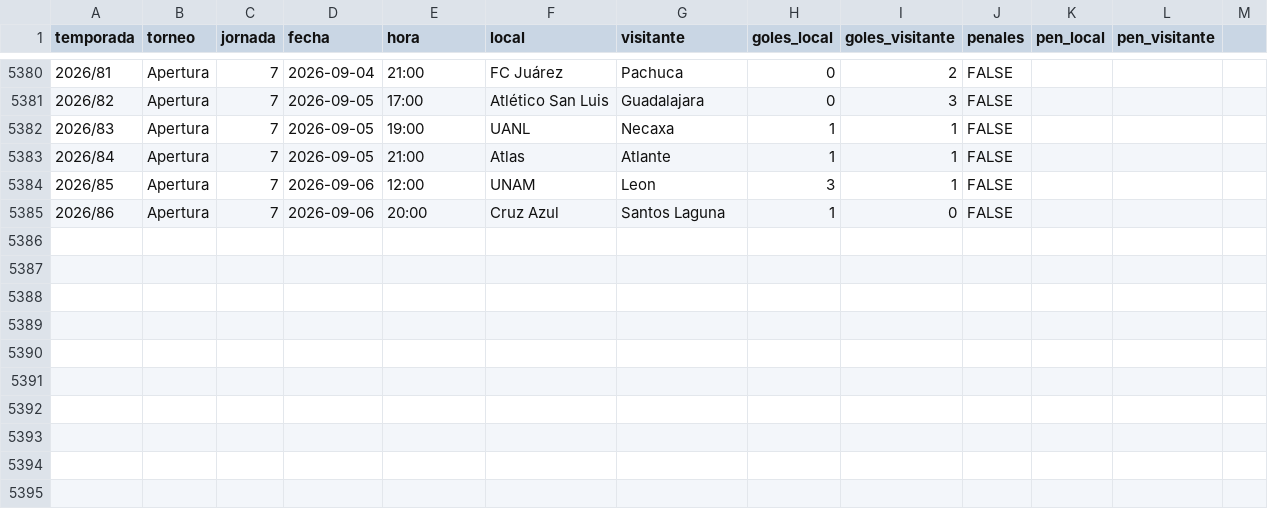
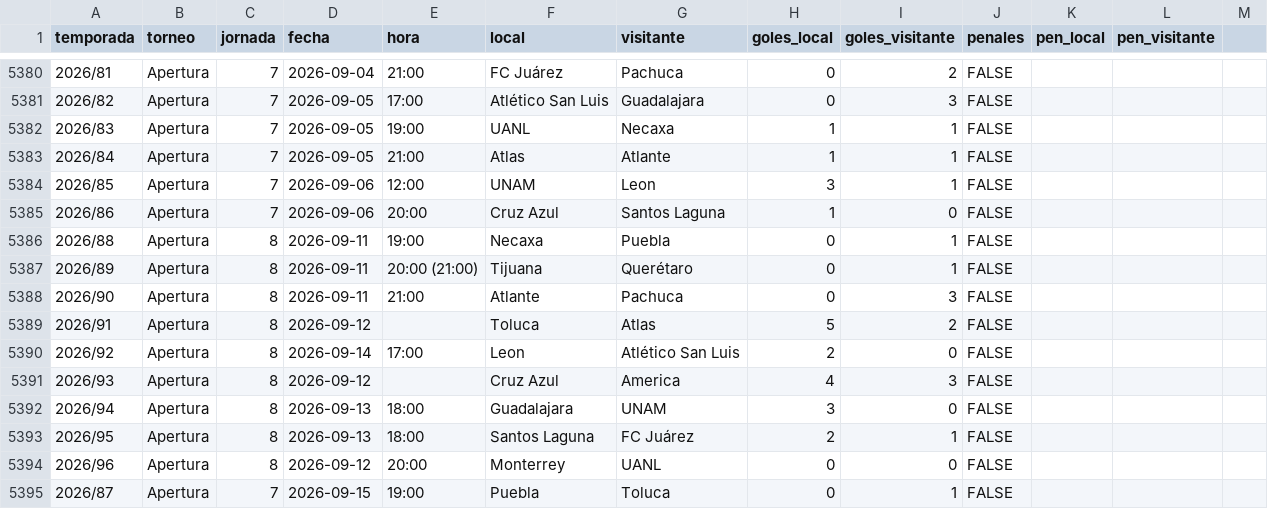
Before and after one commit to PabloDuranLopez/Predictor_LigaMx, a CSV file: data/ligamx.csv, drawn as a sheet; only a part is shown, gaps mark what is left out; the diff names each change by its address in the sheet, - before the commit and + after, or states it on an @@ line.

```diff
--- a/data/ligamx.csv
+++ b/data/ligamx.csv
+row 5386: 2026/88 | Apertura | 8 | 2026-09-11 | 19:00 | Necaxa | Puebla | 0 | 1 | FALSE
+row 5387: 2026/89 | Apertura | 8 | 2026-09-11 | 20:00 (21:00) | Tijuana | Querétaro | 0 | 1 | FALSE
+row 5388: 2026/90 | Apertura | 8 | 2026-09-11 | 21:00 | Atlante | Pachuca | 0 | 3 | FALSE
+row 5389: 2026/91 | Apertura | 8 | 2026-09-12 |  | Toluca | Atlas | 5 | 2 | FALSE
+row 5390: 2026/92 | Apertura | 8 | 2026-09-14 | 17:00 | Leon | Atlético San Luis | 2 | 0 | FALSE
+row 5391: 2026/93 | Apertura | 8 | 2026-09-12 |  | Cruz Azul | America | 4 | 3 | FALSE
+row 5392: 2026/94 | Apertura | 8 | 2026-09-13 | 18:00 | Guadalajara | UNAM | 3 | 0 | FALSE
+row 5393: 2026/95 | Apertura | 8 | 2026-09-13 | 18:00 | Santos Laguna | FC Juárez | 2 | 1 | FALSE
+row 5394: 2026/96 | Apertura | 8 | 2026-09-12 | 20:00 | Monterrey | UANL | 0 | 0 | FALSE
+row 5395: 2026/87 | Apertura | 7 | 2026-09-15 | 19:00 | Puebla | Toluca | 0 | 1 | FALSE
```
Also changed, not shown: data/partidos_predecir.csv, 1 other file.
